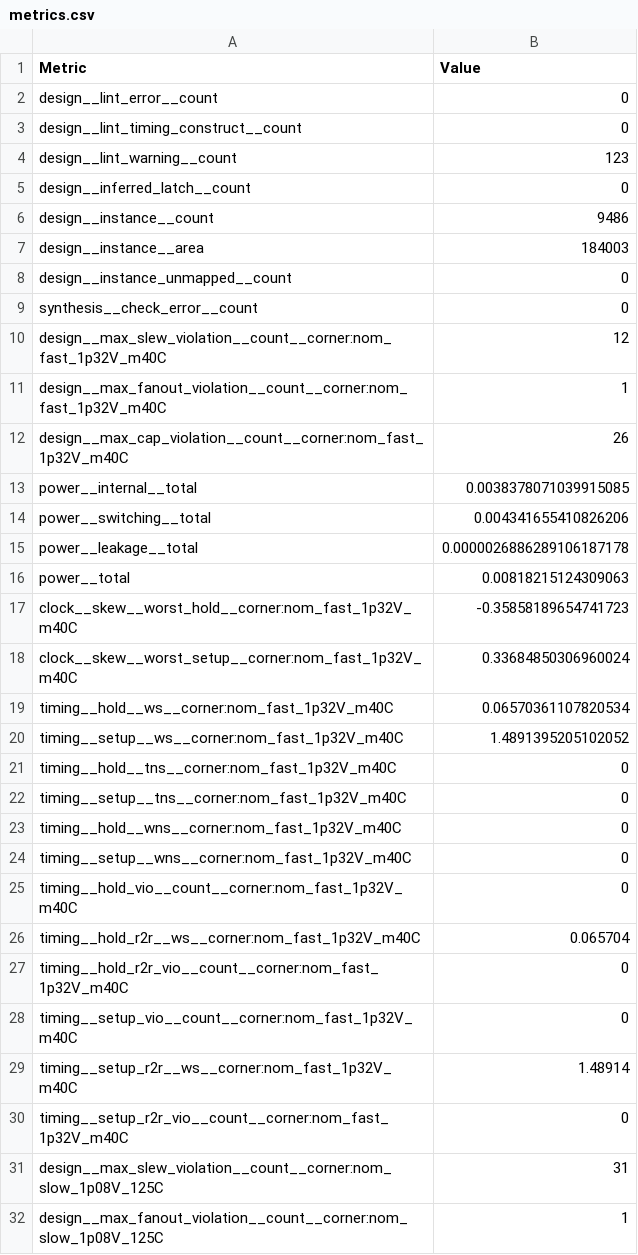
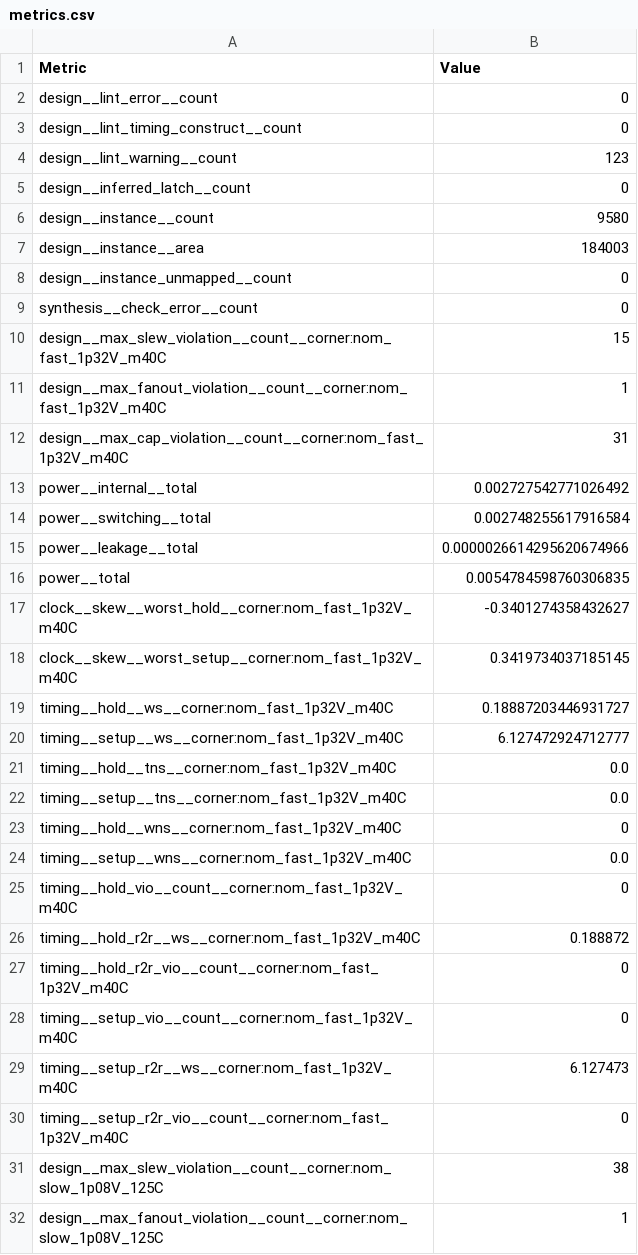
Before and after one commit to Asma-Mohsin/MLFPGA_engine, a CSV file: ip/psum_sram/final/metrics.csv, drawn as a sheet; only a part is shown; the diff covers the shown part only.

Commit message:
psum sram updated with pdn extended to boundary

```diff
--- a/ip/psum_sram/final/metrics.csv
+++ b/ip/psum_sram/final/metrics.csv
@@ -5,3 +5,3 @@ design__lint_warning__count,123
 design__inferred_latch__count,0
-design__instance__count,9486
+design__instance__count,9580
 design__instance__area,184003
@@ -9,24 +9,24 @@ design__instance_unmapped__count,0
 synthesis__check_error__count,0
-design__max_slew_violation__count__corner:nom_fast_1p32V_m40C,12
+design__max_slew_violation__count__corner:nom_fast_1p32V_m40C,15
 design__max_fanout_violation__count__corner:nom_fast_1p32V_m40C,1
-design__max_cap_violation__count__corner:nom_fast_1p32V_m40C,26
-power__internal__total,0.0038378071039915085
-power__switching__total,0.004341655410826206
-power__leakage__total,0.0000026886289106187178
-power__total,0.00818215124309063
-clock__skew__worst_hold__corner:nom_fast_1p32V_m40C,-0.35858189654741723
-clock__skew__worst_setup__corner:nom_fast_1p32V_m40C,0.33684850306960024
-timing__hold__ws__corner:nom_fast_1p32V_m40C,0.06570361107820534
-timing__setup__ws__corner:nom_fast_1p32V_m40C,1.4891395205102052
-timing__hold__tns__corner:nom_fast_1p32V_m40C,0
-timing__setup__tns__corner:nom_fast_1p32V_m40C,0
+design__max_cap_violation__count__corner:nom_fast_1p32V_m40C,31
+power__internal__total,0.002727542771026492
+power__switching__total,0.002748255617916584
+power__leakage__total,0.0000026614295620674966
+power__total,0.0054784598760306835
+clock__skew__worst_hold__corner:nom_fast_1p32V_m40C,-0.3401274358432627
+clock__skew__worst_setup__corner:nom_fast_1p32V_m40C,0.3419734037185145
+timing__hold__ws__corner:nom_fast_1p32V_m40C,0.18887203446931727
+timing__setup__ws__corner:nom_fast_1p32V_m40C,6.127472924712777
+timing__hold__tns__corner:nom_fast_1p32V_m40C,0.0
+timing__setup__tns__corner:nom_fast_1p32V_m40C,0.0
 timing__hold__wns__corner:nom_fast_1p32V_m40C,0
-timing__setup__wns__corner:nom_fast_1p32V_m40C,0
+timing__setup__wns__corner:nom_fast_1p32V_m40C,0.0
 timing__hold_vio__count__corner:nom_fast_1p32V_m40C,0
-timing__hold_r2r__ws__corner:nom_fast_1p32V_m40C,0.065704
+timing__hold_r2r__ws__corner:nom_fast_1p32V_m40C,0.188872
 timing__hold_r2r_vio__count__corner:nom_fast_1p32V_m40C,0
 timing__setup_vio__count__corner:nom_fast_1p32V_m40C,0
-timing__setup_r2r__ws__corner:nom_fast_1p32V_m40C,1.48914
+timing__setup_r2r__ws__corner:nom_fast_1p32V_m40C,6.127473
 timing__setup_r2r_vio__count__corner:nom_fast_1p32V_m40C,0
-design__max_slew_violation__count__corner:nom_slow_1p08V_125C,31
+design__max_slew_violation__count__corner:nom_slow_1p08V_125C,38
 design__max_fanout_violation__count__corner:nom_slow_1p08V_125C,1
```
Also changed, not shown: 8 added rows, 1 removed row and 90 edited cells elsewhere in this file, 21 other files.
